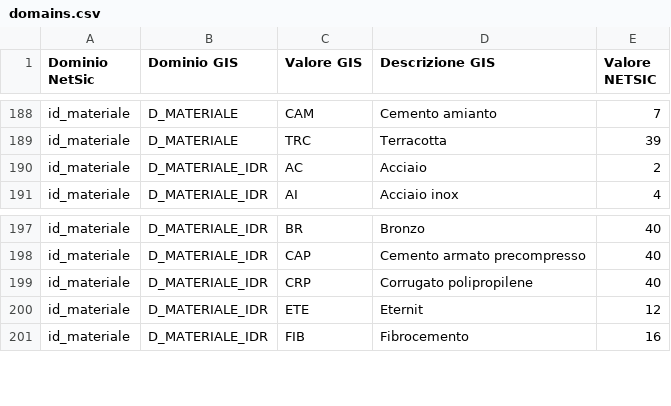
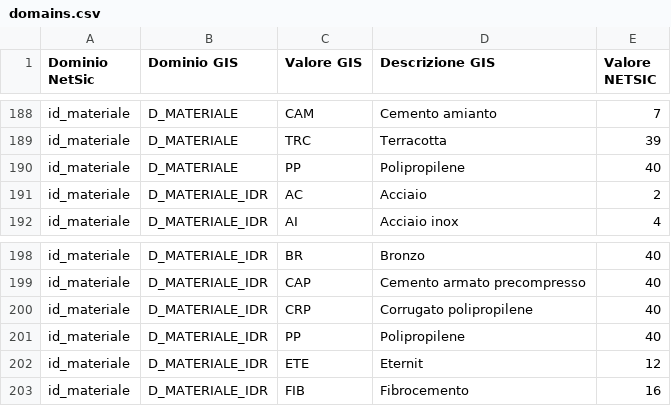
Before and after one commit to geosolutions-it/C179-DBIAIT, a CSV file: import/config/domains.csv, drawn as a sheet; only a part is shown, gaps mark what is left out; the diff names each change by its address in the sheet, - before the commit and + after, or states it on an @@ line.

Commit message:
[Fixes #2929] Update domain csv file

```diff
--- a/import/config/domains.csv
+++ b/import/config/domains.csv
+row 190: id_materiale | D_MATERIALE | PP | Polipropilene | 40
+row 201: id_materiale | D_MATERIALE_IDR | PP | Polipropilene | 40
```
